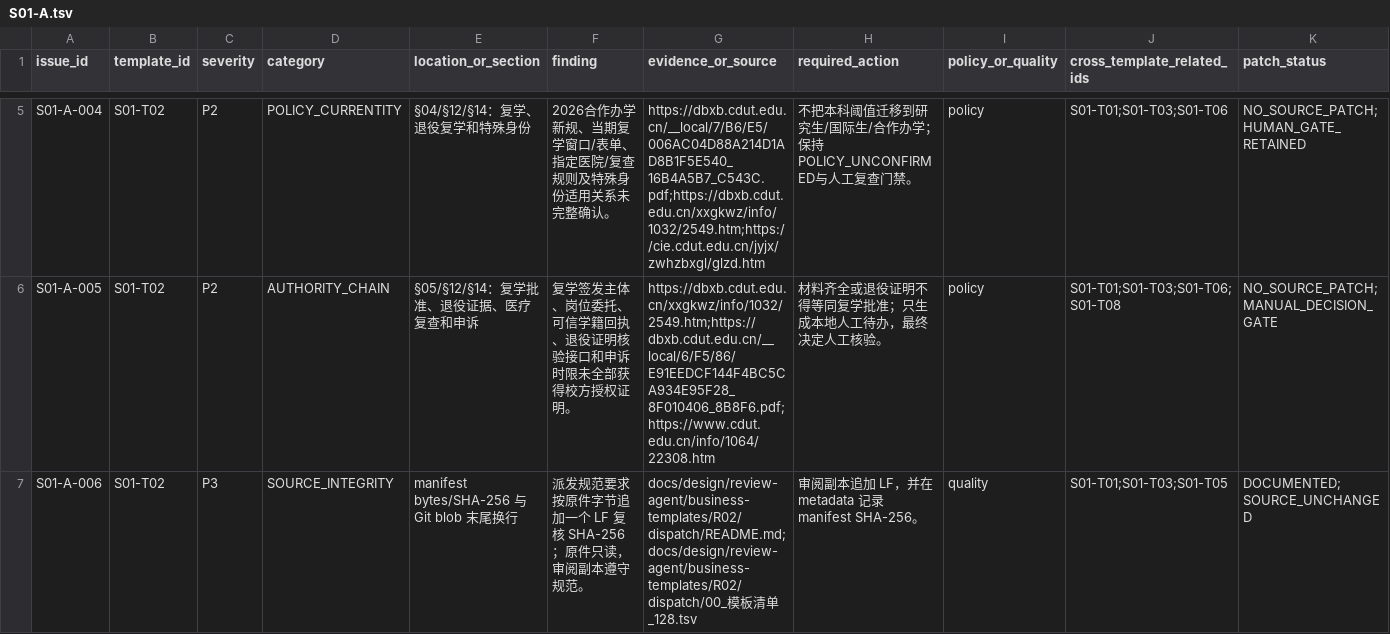
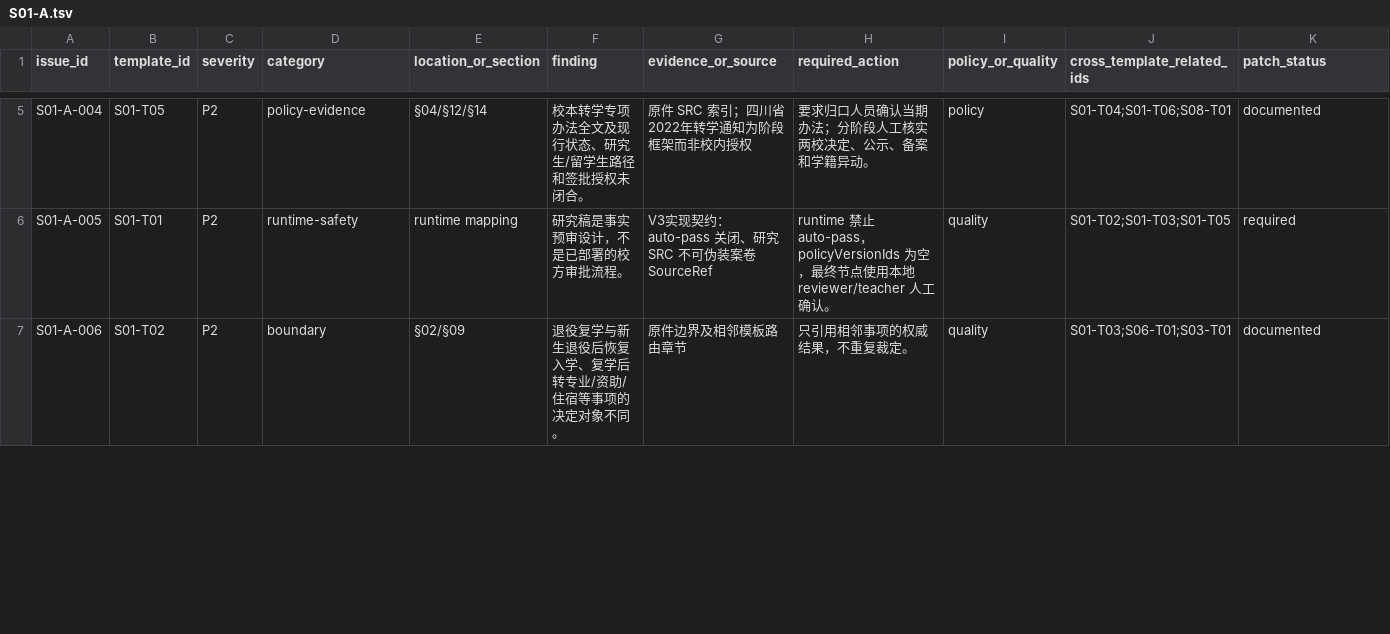
Before and after one commit to Fuck-GH-Admin/cdut-studio-review-agent, a TSV file: docs/design/review-agent/business-templates/R02/audits/S01-A.tsv, drawn as a sheet; only a part is shown, gaps mark what is left out; the diff covers the shown part only; the diff names each change by its address in the sheet, - before the commit and + after, or states it on an @@ line.

Commit message:
docs(review-v3): update S01-A issue ledger

```diff
--- a/docs/design/review-agent/business-templates/R02/audits/S01-A.tsv
+++ b/docs/design/review-agent/business-templates/R02/audits/S01-A.tsv
-B5 (template_id): S01-T02
+B5 (template_id): S01-T05
-D5 (category): POLICY_CURRENTITY
+D5 (category): policy-evidence
-E5 (location_or_section): §04/§12/§14：复学、退役复学和特殊身份
+E5 (location_or_section): §04/§12/§14
-F5 (finding): 2026合作办学新规、当期复学窗口/表单、指定医院/复查规则及特殊身份适用关系未完整确认。
+F5 (finding): 校本转学专项办法全文及现行状态、研究生/留学生路径和签批授权未闭合。
-G5 (evidence_or_source): https://dbxb.cdut.edu.cn/__local/7/B6/E5/006AC04D88A214D1AD8B1F5E540_16B4A5B7_C543C.pdf;https://dbxb.cdut.edu.cn/xxgkwz/info/1032/2549.htm;https://cie.cdut.edu.cn/jyjx/zwhzbxgl/glzd.htm
+G5 (evidence_or_source): 原件 SRC 索引；四川省2022年转学通知为阶段框架而非校内授权
-H5 (required_action): 不把本科阈值迁移到研究生/国际生/合作办学；保持POLICY_UNCONFIRMED与人工复查门禁。
+H5 (required_action): 要求归口人员确认当期办法；分阶段人工核实两校决定、公示、备案和学籍异动。
-J5 (cross_template_related_ids): S01-T01;S01-T03;S01-T06
+J5 (cross_template_related_ids): S01-T04;S01-T06;S08-T01
-K5 (patch_status): NO_SOURCE_PATCH;HUMAN_GATE_RETAINED
+K5 (patch_status): documented
-B6 (template_id): S01-T02
+B6 (template_id): S01-T01
-D6 (category): AUTHORITY_CHAIN
+D6 (category): runtime-safety
-E6 (location_or_section): §05/§12/§14：复学批准、退役证据、医疗复查和申诉
+E6 (location_or_section): runtime mapping
-F6 (finding): 复学签发主体、岗位委托、可信学籍回执、退役证明核验接口和申诉时限未全部获得校方授权证明。
+F6 (finding): 研究稿是事实预审设计，不是已部署的校方审批流程。
-G6 (evidence_or_source): https://dbxb.cdut.edu.cn/xxgkwz/info/1032/2549.htm;https://dbxb.cdut.edu.cn/__local/6/F5/86/E91EEDCF144F4BC5CA934E95F28_8F010406_8B8F6.pdf;https://www.cdut.edu.cn/info/1064/22308.htm
+G6 (evidence_or_source): V3实现契约：auto-pass 关闭、研究 SRC 不可伪装案卷 SourceRef
-H6 (required_action): 材料齐全或退役证明不得等同复学批准；只生成本地人工待办，最终决定人工核验。
+H6 (required_action): runtime 禁止 auto-pass，policyVersionIds 为空，最终节点使用本地 reviewer/teacher 人工确认。
-I6 (policy_or_quality): policy
+I6 (policy_or_quality): quality
-J6 (cross_template_related_ids): S01-T01;S01-T03;S01-T06;S01-T08
+J6 (cross_template_related_ids): S01-T02;S01-T03;S01-T05
-K6 (patch_status): NO_SOURCE_PATCH;MANUAL_DECISION_GATE
+K6 (patch_status): required
-C7 (severity): P3
+C7 (severity): P2
-D7 (category): SOURCE_INTEGRITY
+D7 (category): boundary
-E7 (location_or_section): manifest bytes/SHA-256 与 Git blob 末尾换行
+E7 (location_or_section): §02/§09
-F7 (finding): 派发规范要求按原件字节追加一个 LF 复核 SHA-256；原件只读，审阅副本遵守规范。
+F7 (finding): 退役复学与新生退役后恢复入学、复学后转专业/资助/住宿等事项的决定对象不同。
-G7 (evidence_or_source): docs/design/review-agent/business-templates/R02/dispatch/README.md;docs/design/review-agent/business-templates/R02/dispatch/00_模板清单_128.tsv
+G7 (evidence_or_source): 原件边界及相邻模板路由章节
-H7 (required_action): 审阅副本追加 LF，并在 metadata 记录 manifest SHA-256。
+H7 (required_action): 只引用相邻事项的权威结果，不重复裁定。
-J7 (cross_template_related_ids): S01-T01;S01-T03;S01-T05
+J7 (cross_template_related_ids): S01-T03;S06-T01;S03-T01
-K7 (patch_status): DOCUMENTED;SOURCE_UNCHANGED
+K7 (patch_status): documented
```
Also changed, not shown: 6 removed rows and 42 edited cells elsewhere in this file.
